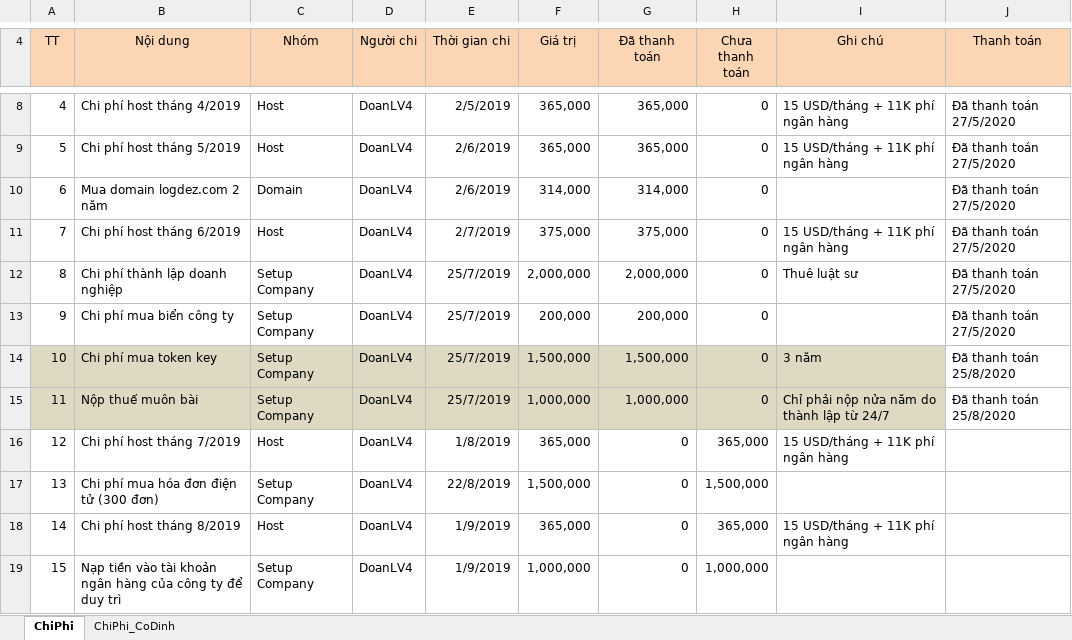
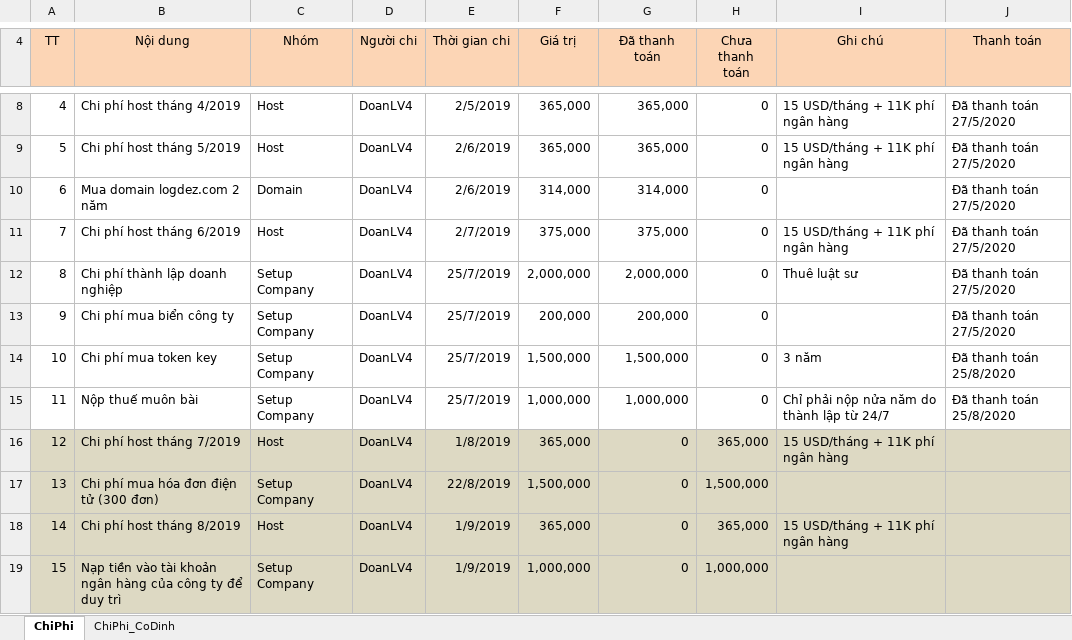
Before and after one commit to duyot/WMS_Documents, an Excel workbook: 0.PM/ChiPhi.xlsx, sheet ChiPhi, drawn as a sheet; only a part is shown, gaps mark what is left out; values as stored, in another font and other column widths than the file's, no borders; the diff covers the shown part only; the diff names each change by its address in the sheet, - before the commit and + after, or states it on an @@ line.

```diff
--- a/0.PM/ChiPhi.xlsx (sheet ChiPhi)
+++ b/0.PM/ChiPhi.xlsx (sheet ChiPhi)
-A14:I15 fill: #DDD9C3
+A14:I15 fill: none
-A16:J19 fill: none
+A16:J19 fill: #DDD9C3
```
Also changed, not shown: 3 added rows, 2 removed rows, 10 edited cells and cell formats elsewhere in this sheet, formulas that keep their value.
